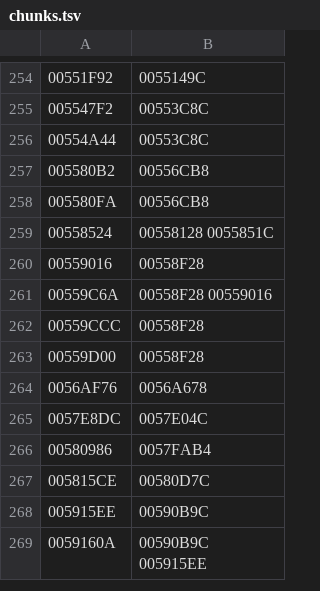
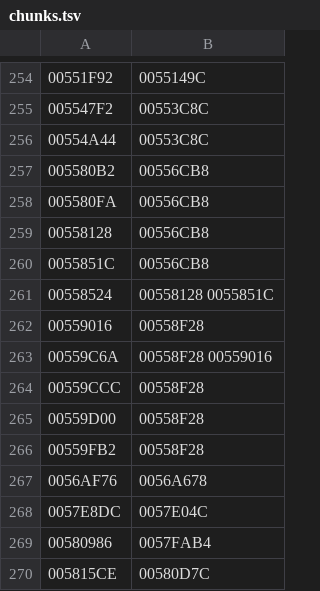
Before and after one commit to thethiny/KHUx-Recomp, a TSV file: rewrite/tasks/chunks.tsv, drawn as a sheet; only a part is shown, gaps mark what is left out; the shorter side is filled out with more unchanged rows.

Commit message:
Rewrite batch #8: party and chat
New rewrite/src/b8_party: party top / member / management scenes, chat delete
list and block list, ChatManager requests and answers, member list, party info
dialog. Extends party management (approve, leave), party requests (application
and invite chains), the party list (rows, taps, avatar popups) and the avatar
info popups (join / offer / cancel / expel). Landing pads added to
fragments.tsv, chunks regenerated. Verified across sessions b8r1-b8r8;
stale-byte mismatches accepted.

```diff
--- a/rewrite/tasks/chunks.tsv
+++ b/rewrite/tasks/chunks.tsv
@@ -258,2 +258,4 @@
 005580FA	00556CB8
+00558128	00556CB8
+0055851C	00556CB8
 00558524	00558128 0055851C
@@ -263,2 +265,3 @@
 00559D00	00558F28
+00559FB2	00558F28
 0056AF76	0056A678
```
Also changed, not shown: rewrite/status.tsv, rewrite/tasks/fragments.tsv, 14 other files.
